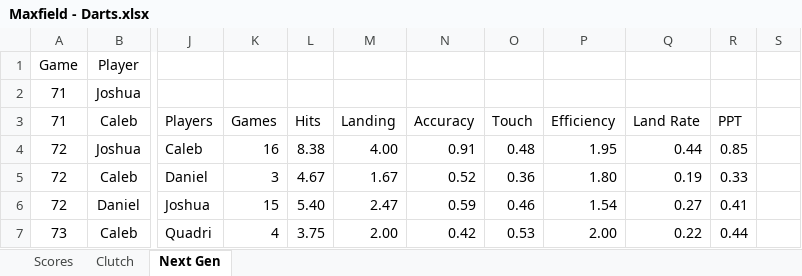
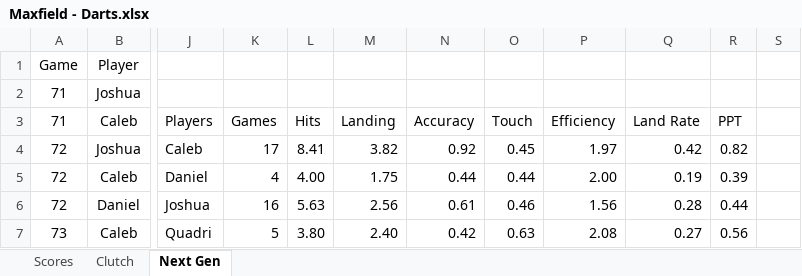
Before and after one commit to CalebSkinner1/DartsAnalysis, an Excel workbook: Maxfield - Darts.xlsx, sheet Next Gen, drawn as a sheet; only a part is shown, gaps mark what is left out; values as stored, in another font and other column widths than the file's, no borders; charts and pictures not drawn; the diff covers the shown part only; the diff names each change by its address in the sheet, - before the commit and + after, or states it on an @@ line.

```diff
--- a/Maxfield - Darts.xlsx (sheet Next Gen)
+++ b/Maxfield - Darts.xlsx (sheet Next Gen)
-K4: 16
+K4: 17
-L4: 8.38
+L4: 8.41
-M4: 4.00
+M4: 3.82
-N4: 0.91
+N4: 0.92
-O4: 0.48
+O4: 0.45
-P4: 1.95
+P4: 1.97
-Q4: 0.44
+Q4: 0.42
-R4: 0.85
+R4: 0.82
-K5: 3
+K5: 4
-L5: 4.67
+L5: 4.00
-M5: 1.67
+M5: 1.75
-N5: 0.52
+N5: 0.44
-O5: 0.36
+O5: 0.44
-P5: 1.80
+P5: 2.00
-R5: 0.33
+R5: 0.39
-K6: 15
+K6: 16
-L6: 5.40
+L6: 5.63
-M6: 2.47
+M6: 2.56
-N6: 0.59
+N6: 0.61
-P6: 1.54
+P6: 1.56
-Q6: 0.27
+Q6: 0.28
-R6: 0.41
+R6: 0.44
-K7: 4
+K7: 5
-L7: 3.75
+L7: 3.80
-M7: 2.00
+M7: 2.40
-O7: 0.53
+O7: 0.63
-P7: 2.00
+P7: 2.08
-Q7: 0.22
+Q7: 0.27
-R7: 0.44
+R7: 0.56
```
Also changed, not shown: 4 added rows and 5 edited cells elsewhere in this sheet, sheet Scores, sheet Clutch, formulas that keep their value.
